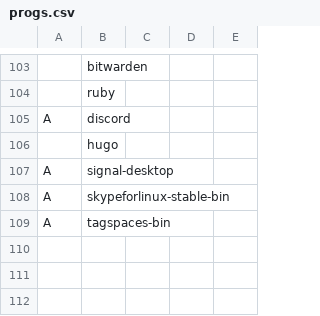
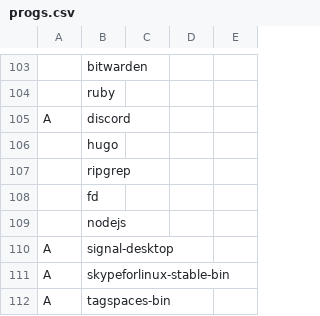
Before and after one commit to SirRippovMaple/provision, a CSV file: larbs/progs.csv, drawn as a sheet; only a part is shown, gaps mark what is left out.

Commit message:
Add apps for vim.

```diff
--- a/larbs/progs.csv
+++ b/larbs/progs.csv
@@ -106,2 +106,5 @@ A,discord
 ,hugo
+,ripgrep
+,fd
+,nodejs
 A,signal-desktop
```
